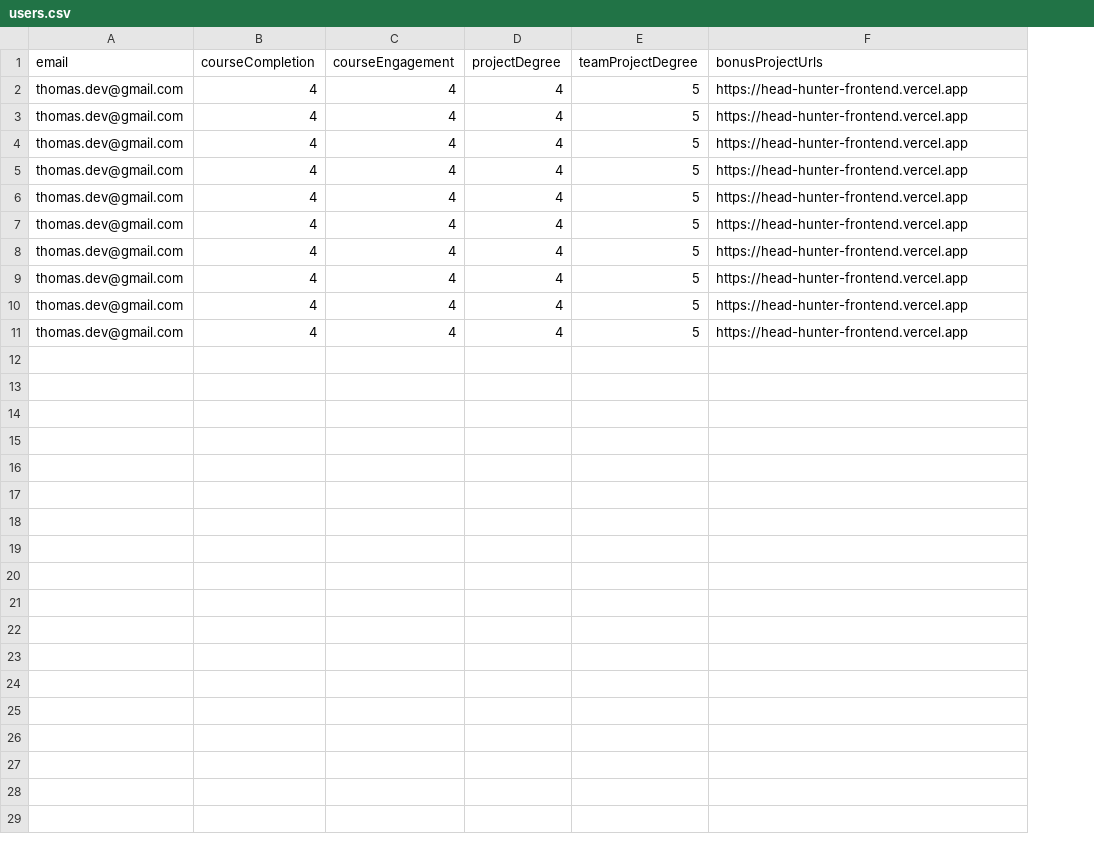
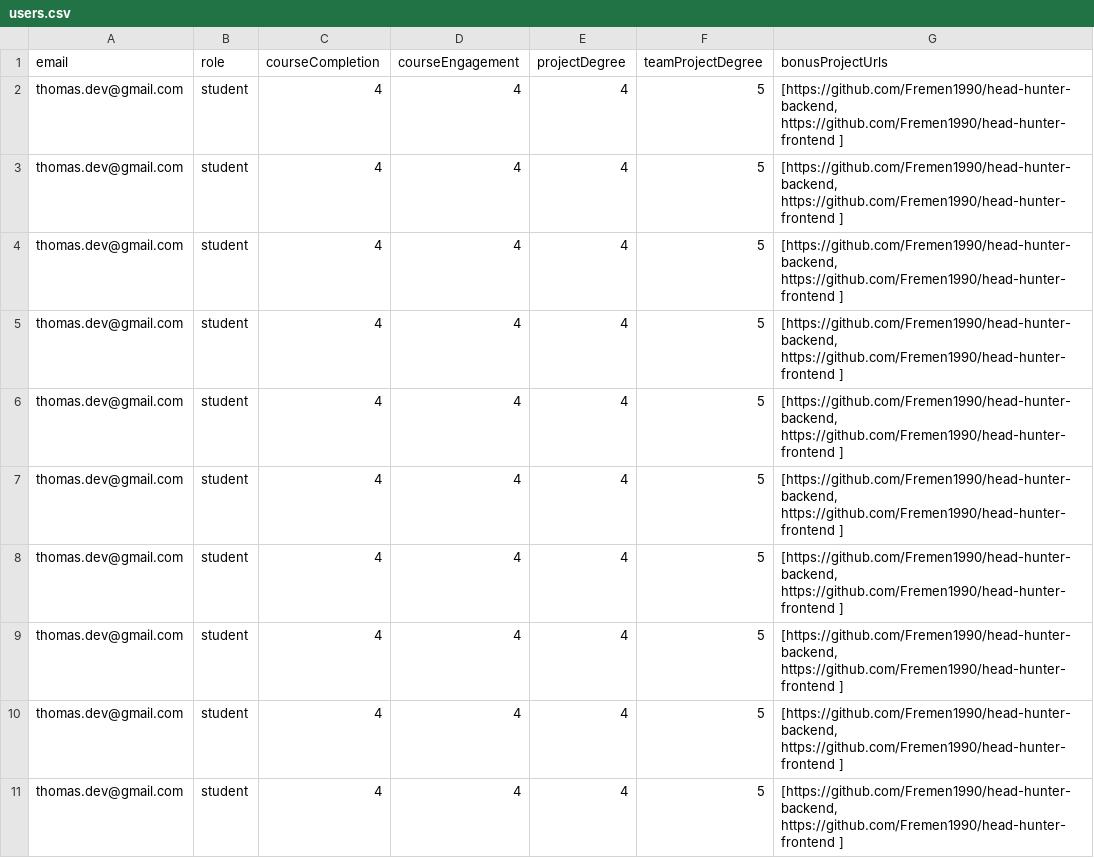
Before and after one commit to Fremen1990/head-hunter-backend, a CSV file: users.csv, drawn as a sheet; addresses are those after the commit; the diff names each change by its address in the sheet, - before the commit and + after, or states it on an @@ line.

Commit message:
Upload with return array of users to front-end on /admin/upload Import to MySQL Database from array sent back to /admin/import-users

```diff
--- a/users.csv
+++ b/users.csv
+column B (role), rows 2-11: all student
-G2:G11 (bonusProjectUrls): https://head-hunter-frontend.vercel.app
+G2:G11 (bonusProjectUrls): [https://github.com/Fremen1990/head-hunter-backend, https://github.com/Fremen1990/head-hunter-frontend ]
```
Also changed, not shown: 11 other files.
